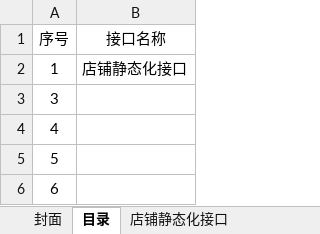
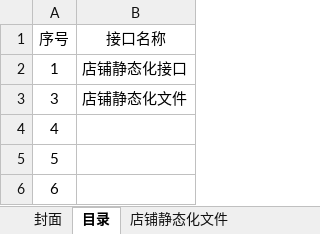
Before and after one commit to douster/design, an Excel workbook: 接口文档/店铺api/店铺静态化接口.xlsx, sheet 目录, drawn as a sheet; values as stored, in another font and other column widths than the file's, no borders; the diff names each change by its address in the sheet, - before the commit and + after, or states it on an @@ line.

```diff
--- a/接口文档/店铺api/店铺静态化接口.xlsx (sheet 目录)
+++ b/接口文档/店铺api/店铺静态化接口.xlsx (sheet 目录)
+sheet tab: 店铺静态化文件
-B3 (接口名称): (empty)
+B3 (接口名称): 店铺静态化文件
```
Also changed, not shown: sheet 店铺静态化接口, 接口文档/店铺api/商品分类接口.xlsx, 接口文档/版本api/版本api.xlsx.
